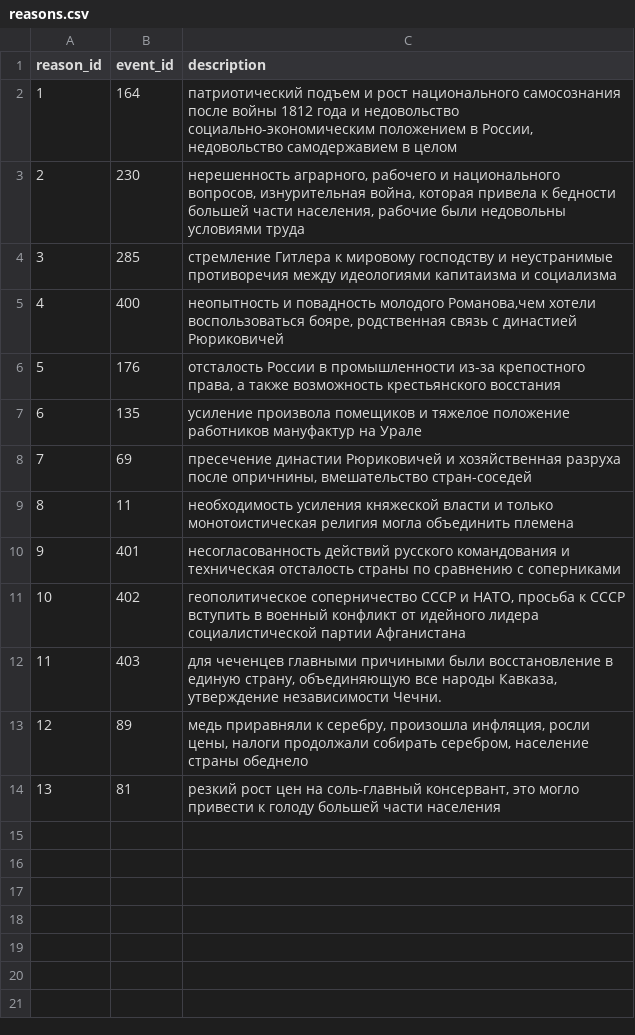
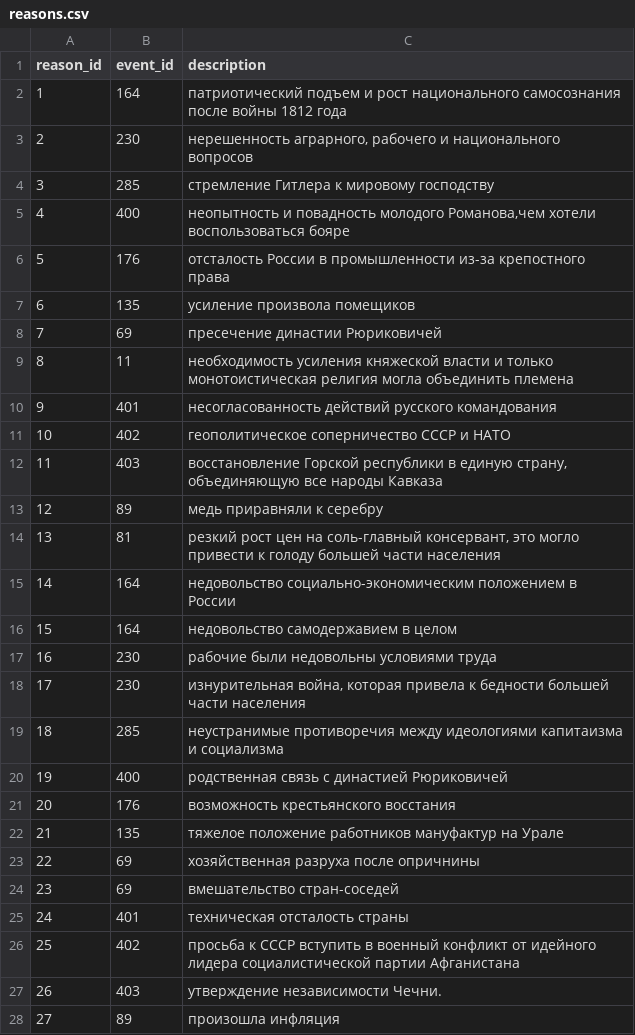
Before and after one commit to sofialyubina/history, a CSV file: history/data/reasons.csv, drawn as a sheet; only a part is shown; the diff covers the shown part only.

```diff
--- a/history/data/reasons.csv
+++ b/history/data/reasons.csv
@@ -1,8 +1,8 @@
 reason_id,event_id,description
-1,164,"патриотический подъем и рост национального самосознания после войны 1812 года и недовольство социально-экономическим положением в России, недовольство самодержавием в целом"
-2,230,"нерешенность аграрного, рабочего и национального вопросов, изнурительная война, которая привела к бедности большей части населения, рабочие были недовольны условиями труда"
-3,285,"стремление Гитлера к мировому господству и неустранимые противоречия между идеологиями капитаизма и социализма"
-4,400,"неопытность и повадность молодого Романова,чем хотели воспользоваться бояре, родственная связь с династией Рюриковичей"
-5,176,"отсталость России в промышленности из-за крепостного права, а также возможность крестьянского восстания"
-6,135,"усиление произвола помещиков и тяжелое положение работников мануфактур на Урале"
-7,69,"пресечение династии Рюриковичей и хозяйственная разруха после опричнины, вмешательство стран-соседей"
+1,164,патриотический подъем и рост национального самосознания после войны 1812 года
+2,230,"нерешенность аграрного, рабочего и национального вопросов"
+3,285,стремление Гитлера к мировому господству
+4,400,"неопытность и повадность молодого Романова,чем хотели воспользоваться бояре"
+5,176,отсталость России в промышленности из-за крепостного права
+6,135,усиление произвола помещиков
+7,69,пресечение династии Рюриковичей
@@ -10,5 +10,19 @@ reason_id,event_id,description
-9,401,"несогласованность действий русского командования и техническая отсталость страны по сравнению с соперниками"
-10,402,"геополитическое соперничество СССР и НАТО, просьба к СССР вступить в военный конфликт от идейного лидера социалистической партии Афганистана"
-11,403,"для чеченцев главными причиными были восстановление в единую страну, объединяющую все народы Кавказа, утверждение независимости Чечни."
-12,89,"медь приравняли к серебру, произошла инфляция, росли цены, налоги продолжали собирать серебром, население страны обеднело"
+9,401,несогласованность действий русского командования
+10,402,геополитическое соперничество СССР и НАТО
+11,403," восстановление Горской республики в единую страну, объединяющую все народы Кавказа"
+12,89,медь приравняли к серебру
 13,81,"резкий рост цен на соль-главный консервант, это могло привести к голоду большей части населения"
+14,164,недовольство социально-экономическим положением в России
+15,164,недовольство самодержавием в целом
+16,230,рабочие были недовольны условиями труда
+17,230,"изнурительная война, которая привела к бедности большей части населения"
+18,285,неустранимые противоречия между идеологиями капитаизма и социализма
+19,400,родственная связь с династией Рюриковичей
+20,176,возможность крестьянского восстания
+21,135,тяжелое положение работников мануфактур на Урале
+22,69,хозяйственная разруха после опричнины
+23,69,вмешательство стран-соседей
+24,401,техническая отсталость страны
+25,402,просьба к СССР вступить в военный конфликт от идейного лидера социалистической партии Афганистана
+26,403,утверждение независимости Чечни.
+27,89,произошла инфляция
```
Also changed, not shown: 2 added rows elsewhere in this file, history/data/persons.csv, history/data/results.csv.
